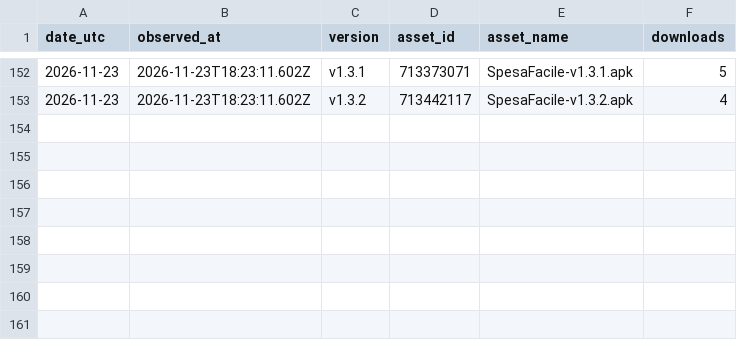
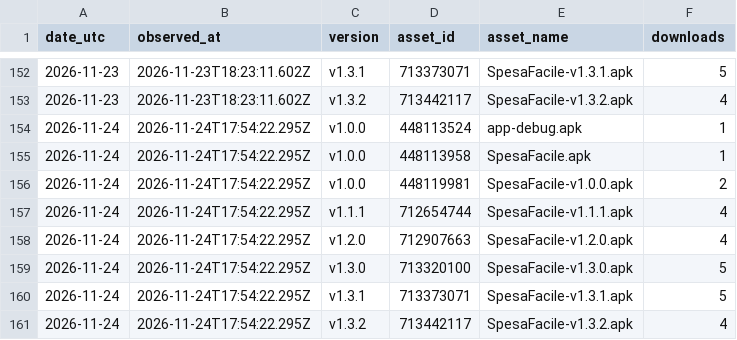
Before and after one commit to CosmoNetinfo/SpesaFacile-landing-page, a CSV file: assets/data/download-history.csv, drawn as a sheet; only a part is shown, gaps mark what is left out.

```diff
--- a/assets/data/download-history.csv
+++ b/assets/data/download-history.csv
@@ -153 +153,9 @@ date_utc,observed_at,version,asset_id,asset_name,downloads
 "2026-11-23","2026-11-23T18:23:11.602Z","v1.3.2","713442117","SpesaFacile-v1.3.2.apk","4"
+"2026-11-24","2026-11-24T17:54:22.295Z","v1.0.0","448113524","app-debug.apk","1"
+"2026-11-24","2026-11-24T17:54:22.295Z","v1.0.0","448113958","SpesaFacile.apk","1"
+"2026-11-24","2026-11-24T17:54:22.295Z","v1.0.0","448119981","SpesaFacile-v1.0.0.apk","2"
+"2026-11-24","2026-11-24T17:54:22.295Z","v1.1.1","712654744","SpesaFacile-v1.1.1.apk","4"
+"2026-11-24","2026-11-24T17:54:22.295Z","v1.2.0","712907663","SpesaFacile-v1.2.0.apk","4"
+"2026-11-24","2026-11-24T17:54:22.295Z","v1.3.0","713320100","SpesaFacile-v1.3.0.apk","5"
+"2026-11-24","2026-11-24T17:54:22.295Z","v1.3.1","713373071","SpesaFacile-v1.3.1.apk","5"
+"2026-11-24","2026-11-24T17:54:22.295Z","v1.3.2","713442117","SpesaFacile-v1.3.2.apk","4"
```
Also changed, not shown: 2 other files.
